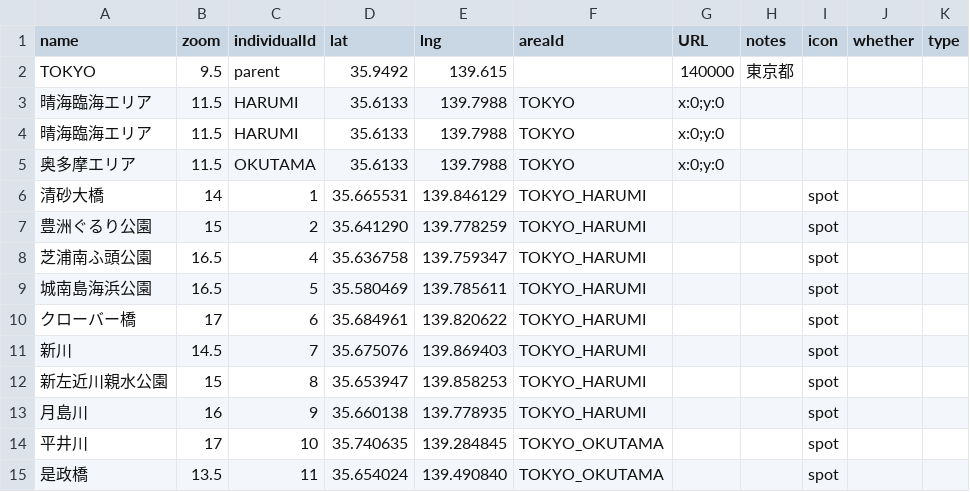
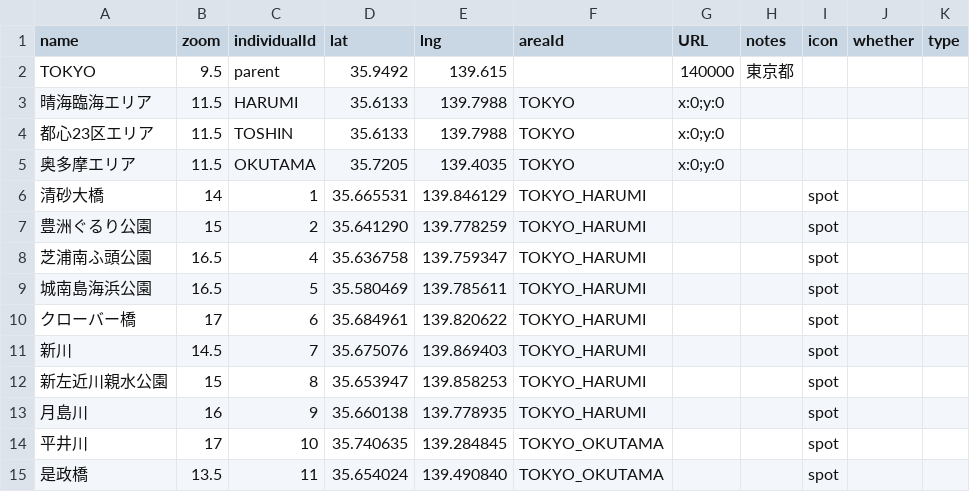
Before and after one commit to 4476barebare/MAP-, a CSV file: KANTO/TOKYO_location.csv, drawn as a sheet.

Commit message:
Update TOKYO_location.csv

```diff
--- a/KANTO/TOKYO_location.csv
+++ b/KANTO/TOKYO_location.csv
@@ -3,4 +3,4 @@ TOKYO,9.5,parent,35.9492,139.615,,140000,東京都,,,
 晴海臨海エリア,11.5,HARUMI,35.6133,139.7988,TOKYO,x:0;y:0,,,,
-晴海臨海エリア,11.5,HARUMI,35.6133,139.7988,TOKYO,x:0;y:0,,,,
-奥多摩エリア,11.5,OKUTAMA,35.6133,139.7988,TOKYO,x:0;y:0,,,,
+都心23区エリア,11.5,TOSHIN,35.6133,139.7988,TOKYO,x:0;y:0,,,,
+奥多摩エリア,11.5,OKUTAMA,35.7205,139.4035,TOKYO,x:0;y:0,,,,
 清砂大橋,14,1,35.665531,139.846129,TOKYO_HARUMI,,, spot,,
```
